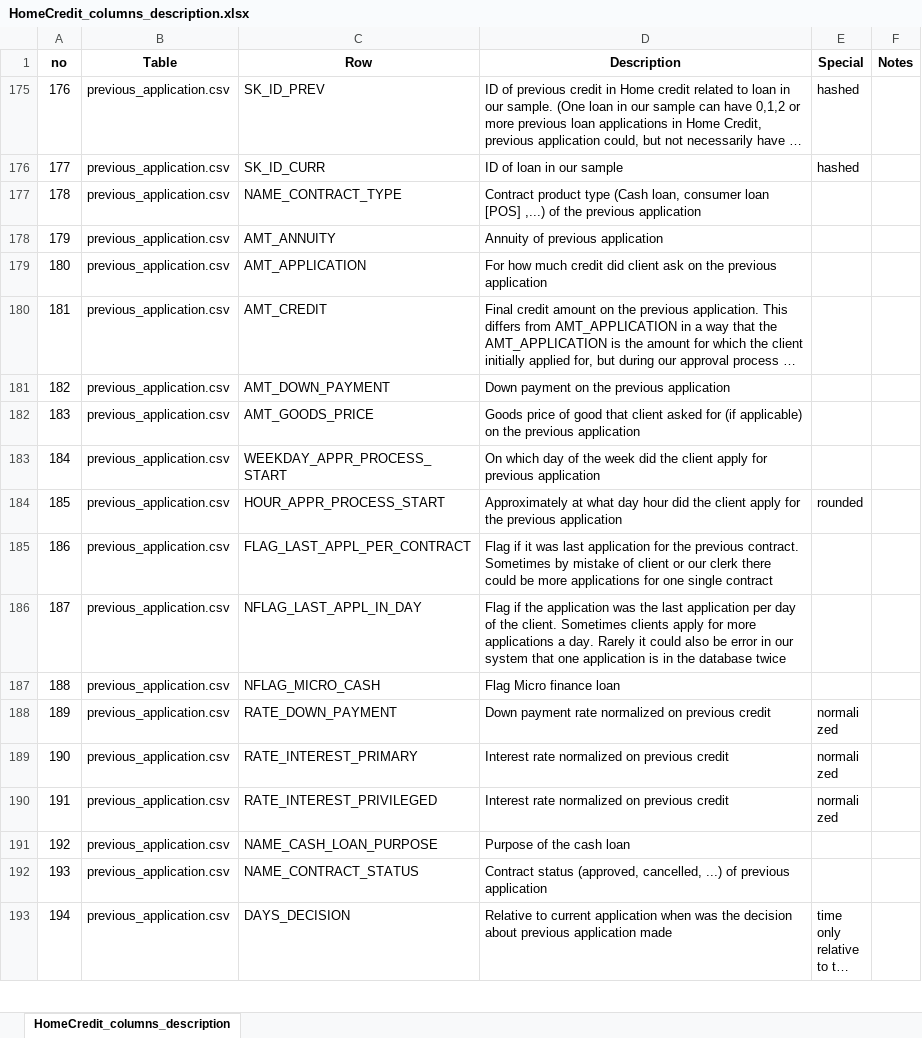
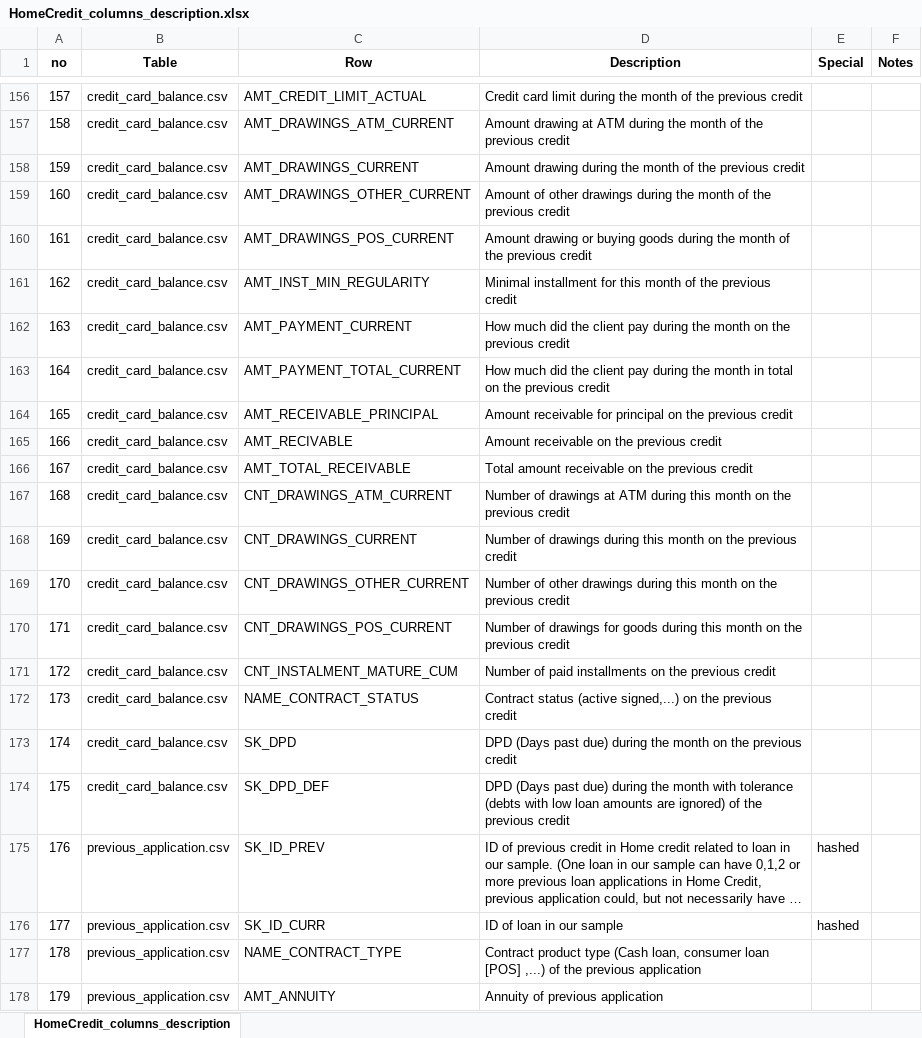
Before and after one commit to hng0810/homecredit-pd, an Excel workbook: 3_DELIVERIES/docs/HomeCredit_columns_description.xlsx, sheet HomeCredit_columns_description, drawn as a sheet; only a part is shown, gaps mark what is left out; the shorter side is filled out with more unchanged rows; long unchanged cells end in …; values as stored, in another font and other column widths than the file's, no borders; charts and pictures not drawn; the diff covers the shown part only; the diff names each change by its address in the sheet, - before the commit and + after, or states it on an @@ line.

```diff
--- a/3_DELIVERIES/docs/HomeCredit_columns_description.xlsx (sheet HomeCredit_columns_description)
+++ b/3_DELIVERIES/docs/HomeCredit_columns_description.xlsx (sheet HomeCredit_columns_description)
@@ row 156 unhidden: 157 | credit_card_balance.csv | AMT_CREDIT_LIMIT_ACTUAL | Credit card limit during the month of the previous credit @@
@@ row 157 unhidden: 158 | credit_card_balance.csv | AMT_DRAWINGS_ATM_CURRENT | Amount drawing at ATM during the month of the previous credit @@
@@ row 158 unhidden: 159 | credit_card_balance.csv | AMT_DRAWINGS_CURRENT | Amount drawing during the month of the previous credit @@
@@ row 159 unhidden: 160 | credit_card_balance.csv | AMT_DRAWINGS_OTHER_CURRENT | Amount of other drawings during the month of the previous credit @@
@@ row 160 unhidden: 161 | credit_card_balance.csv | AMT_DRAWINGS_POS_CURRENT | Amount drawing or buying goods during the month of the previous credit @@
@@ row 161 unhidden: 162 | credit_card_balance.csv | AMT_INST_MIN_REGULARITY | Minimal installment for this month of the previous credit @@
@@ row 162 unhidden: 163 | credit_card_balance.csv | AMT_PAYMENT_CURRENT | How much did the client pay during the month on the previous credit @@
@@ row 163 unhidden: 164 | credit_card_balance.csv | AMT_PAYMENT_TOTAL_CURRENT | How much did the client pay during the month in total on the previous credit @@
@@ row 164 unhidden: 165 | credit_card_balance.csv | AMT_RECEIVABLE_PRINCIPAL | Amount receivable for principal on the previous credit @@
@@ row 165 unhidden: 166 | credit_card_balance.csv | AMT_RECIVABLE | Amount receivable on the previous credit @@
@@ row 166 unhidden: 167 | credit_card_balance.csv | AMT_TOTAL_RECEIVABLE | Total amount receivable on the previous credit @@
@@ row 167 unhidden: 168 | credit_card_balance.csv | CNT_DRAWINGS_ATM_CURRENT | Number of drawings at ATM during this month on the previous credit @@
@@ row 168 unhidden: 169 | credit_card_balance.csv | CNT_DRAWINGS_CURRENT | Number of drawings during this month on the previous credit @@
@@ row 169 unhidden: 170 | credit_card_balance.csv | CNT_DRAWINGS_OTHER_CURRENT | Number of other drawings during this month on the previous credit @@
@@ row 170 unhidden: 171 | credit_card_balance.csv | CNT_DRAWINGS_POS_CURRENT | Number of drawings for goods during this month on the previous credit @@
@@ row 171 unhidden: 172 | credit_card_balance.csv | CNT_INSTALMENT_MATURE_CUM | Number of paid installments on the previous credit @@
@@ row 172 unhidden: 173 | credit_card_balance.csv | NAME_CONTRACT_STATUS | Contract status (active signed,...) on the previous credit @@
@@ row 173 unhidden: 174 | credit_card_balance.csv | SK_DPD | DPD (Days past due) during the month on the previous credit @@
@@ row 174 unhidden: 175 | credit_card_balance.csv | SK_DPD_DEF | DPD (Days past due) during the month with tolerance (debts with low loan amounts are ignored) of the previous credit @@
```
Also changed, not shown: 154 hidden or unhidden rows elsewhere in this sheet, charts or pictures, 4 other files.
